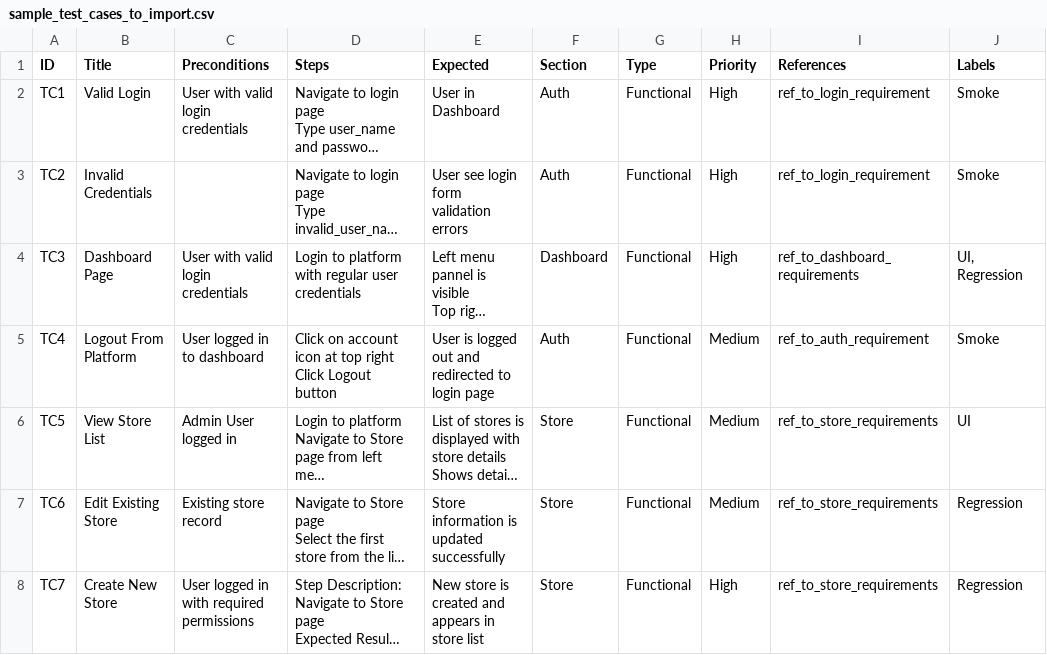
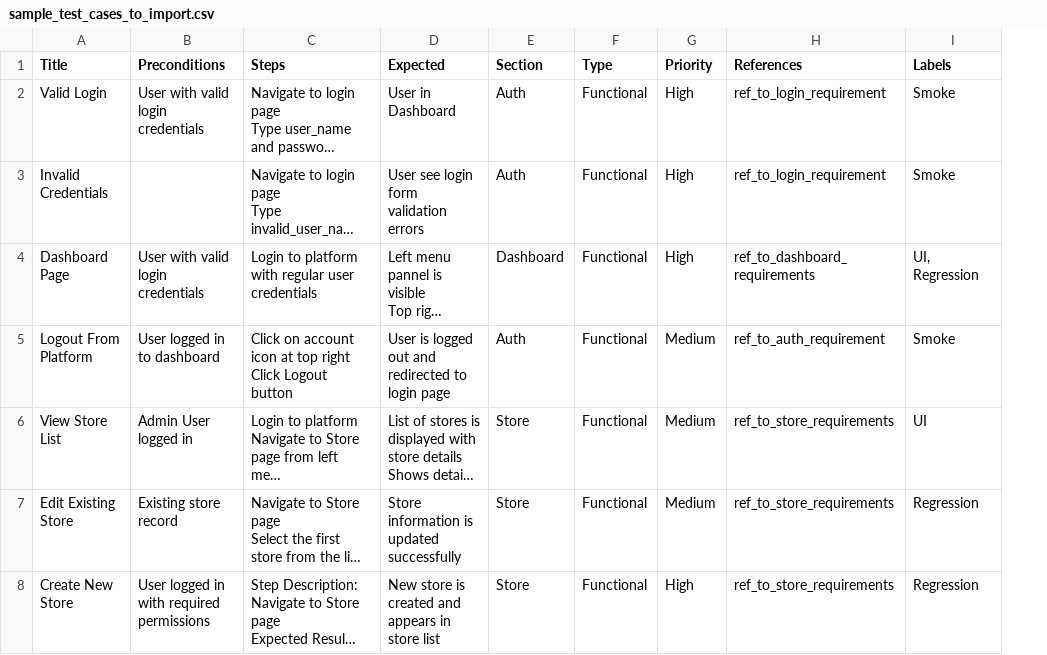
Before and after one commit to zealous-tech/ottotest-docs-public, a CSV file: docs/static/files/sample_test_cases_to_import.csv, drawn as a sheet; long unchanged cells end in …; the diff names each change by its address in the sheet, - before the commit and + after, or states it on an @@ line.

Commit message:
csv

```diff
--- a/docs/static/files/sample_test_cases_to_import.csv
+++ b/docs/static/files/sample_test_cases_to_import.csv
-column A (ID), rows 2-8: TC1 | TC2 | TC3 | TC4 | TC5 | TC6 | TC7
```
